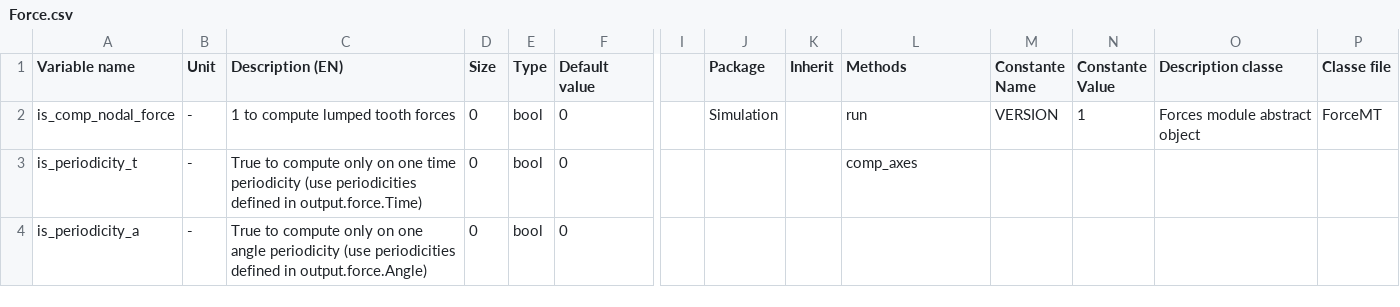
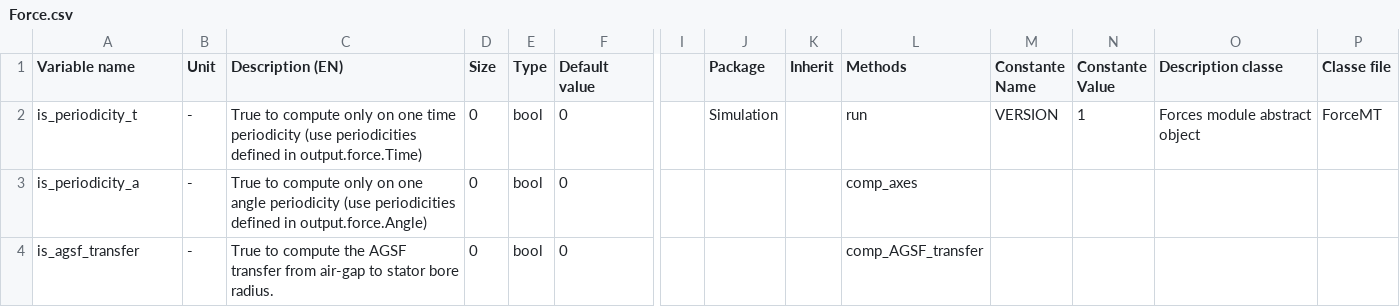
Before and after one commit to Eomys/pyleecan, a CSV file: pyleecan/Generator/ClassesRef/Simulation/Force.csv, drawn as a sheet; only a part is shown, gaps mark what is left out; removed rows and columns are numbered as before the commit, all else as after; rows hold the shown columns only; the diff names each change by its address in the sheet, - before the commit and + after, or states it on an @@ line.

Commit message:
[NF] Compute AGSF transfer between air-gap and stator bore radius

```diff
--- a/pyleecan/Generator/ClassesRef/Simulation/Force.csv
+++ b/pyleecan/Generator/ClassesRef/Simulation/Force.csv
-row 2: is_comp_nodal_force | - | 1 to compute lumped tooth forces | 0 | bool | 0 |  | Simulation |  | run | VERSION | 1 | Forces module abstract object | ForceMT
-J2 (Package): (empty)
+J2 (Package): Simulation
-L2 (Methods): comp_axes
+L2 (Methods): run
-M2 (Constante Name): (empty)
+M2 (Constante Name): VERSION
-N2 (Constante Value): (empty)
+N2 (Constante Value): 1
-O2 (Description classe): (empty)
+O2 (Description classe): Forces module abstract object
-P2 (Classe file): (empty)
+P2 (Classe file): ForceMT
-L3 (Methods): (empty)
+L3 (Methods): comp_axes
+row 4: is_agsf_transfer | - | True to compute the AGSF transfer from air-gap to stator bore radius. | 0 | bool | 0 |  |  |  | comp_AGSF_transfer
```
Also changed, not shown: 5 other files.
